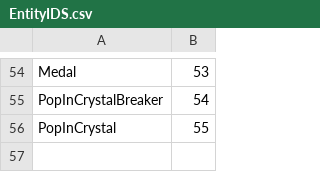
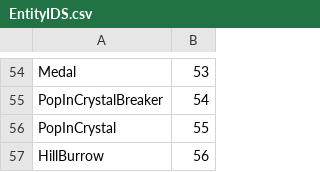
Before and after one commit to jethro0610/project-jay, a CSV file: Source/Entity/EntityIDS.csv, drawn as a sheet; only a part is shown, gaps mark what is left out.

```diff
--- a/Source/Entity/EntityIDS.csv
+++ b/Source/Entity/EntityIDS.csv
@@ -56 +56,2 @@ PopInCrystalBreaker,54
 PopInCrystal,55
+HillBurrow,56
```
Also changed, not shown: 5 other files.
